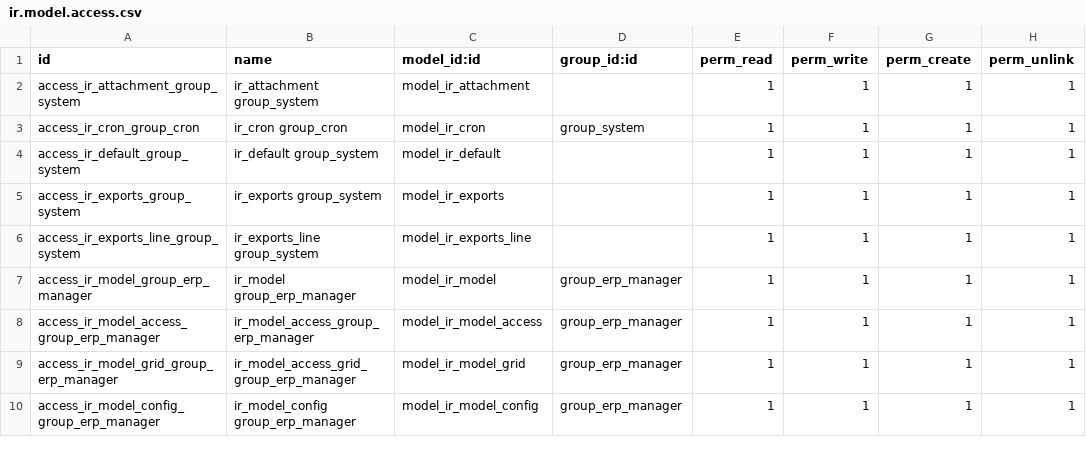
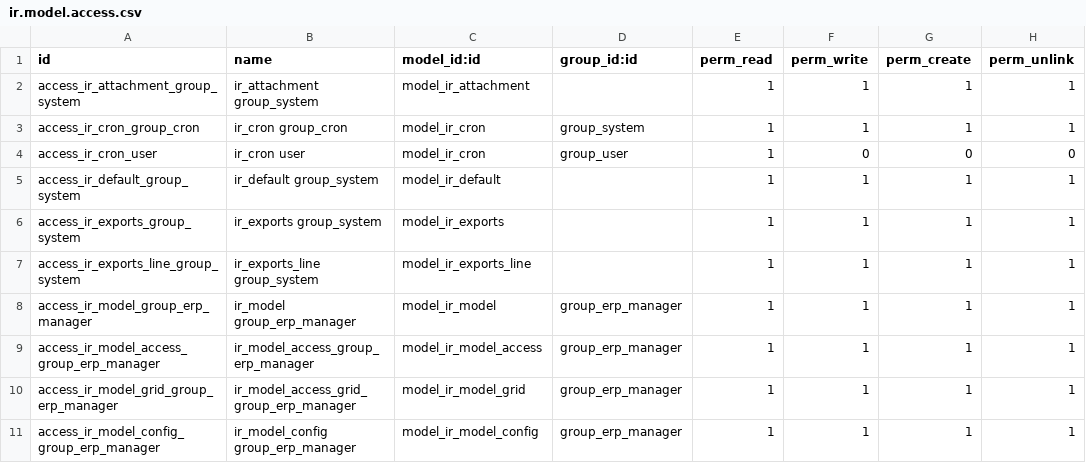
Before and after one commit to iw3hxn/server, a CSV file: bin/addons/base/security/ir.model.access.csv, drawn as a sheet; only a part is shown.

Commit message:
update access rules

```diff
--- a/bin/addons/base/security/ir.model.access.csv
+++ b/bin/addons/base/security/ir.model.access.csv
@@ -3,2 +3,3 @@
 "access_ir_cron_group_cron","ir_cron group_cron","model_ir_cron","group_system",1,1,1,1
+"access_ir_cron_user","ir_cron user","model_ir_cron","group_user",1,0,0,0
 "access_ir_default_group_system","ir_default group_system","model_ir_default",,1,1,1,1
```
